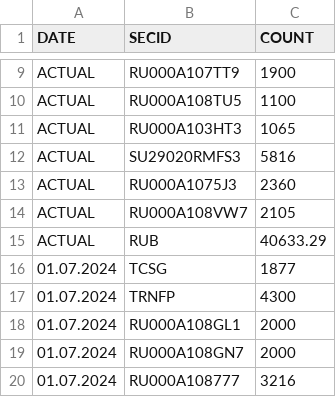
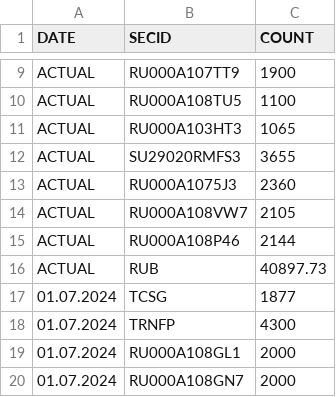
Before and after one commit to KaigorodovTuskul/portfolio, a CSV file: 123.csv, drawn as a sheet; only a part is shown, gaps mark what is left out; the shorter side is filled out with more unchanged rows.

Commit message:
Update 123.csv

```diff
--- a/123.csv
+++ b/123.csv
@@ -11,6 +11,7 @@ ACTUAL;RU000A108TU5;1100
 ACTUAL;RU000A103HT3;1065
-ACTUAL;SU29020RMFS3;5816
+ACTUAL;SU29020RMFS3;3655
 ACTUAL;RU000A1075J3;2360
 ACTUAL;RU000A108VW7;2105
-ACTUAL;RUB;40633.29
+ACTUAL;RU000A108P46;2144
+ACTUAL;RUB;40897.73
 01.07.2024;TCSG;1877
```
